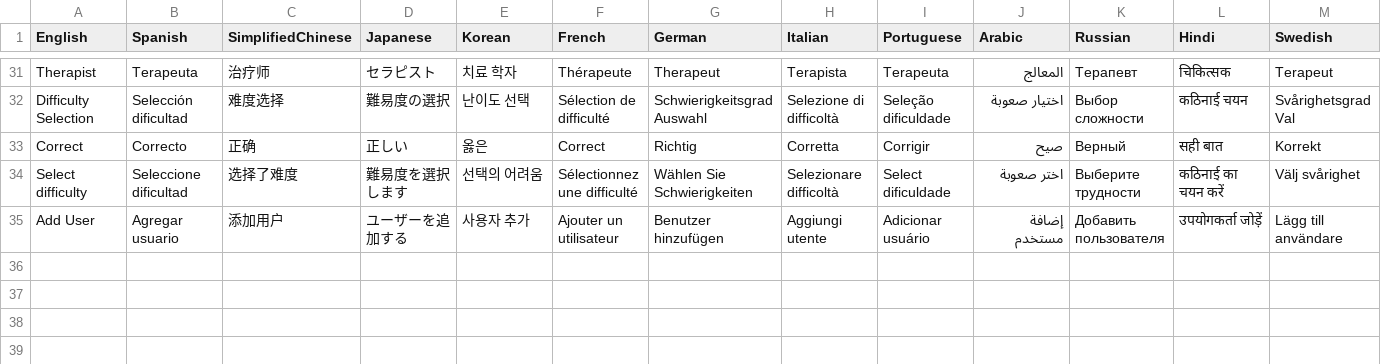
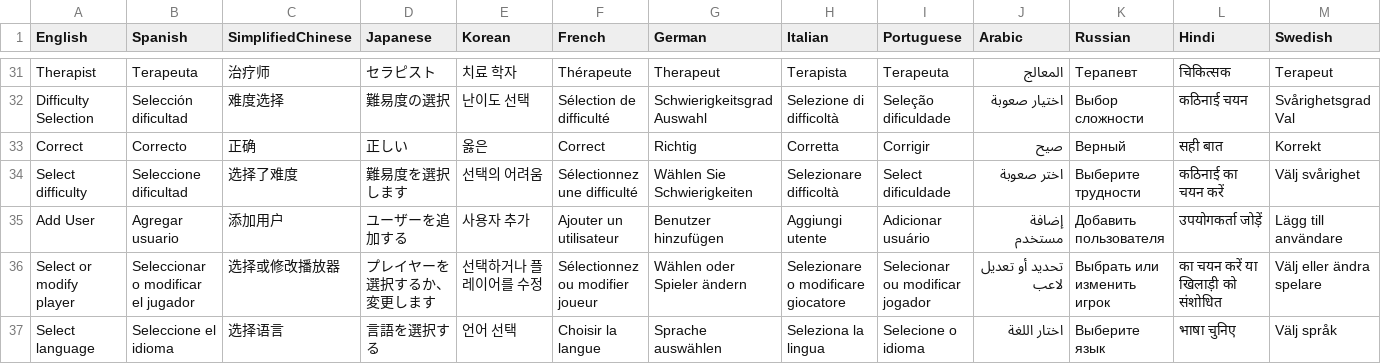
Before and after one commit to BonoTheBonkers/Therapist, a CSV file: Therapist/Assets/Resources/csv/Localisation Database - DB_localisation.csv, drawn as a sheet; only a part is shown, gaps mark what is left out; rows hold the shown columns only; the diff names each change by its address in the sheet, - before the commit and + after, or states it on an @@ line.

Commit message:
Added players screen + modified languages screen

```diff
--- a/Therapist/Assets/Resources/csv/Localisation Database - DB_localisation.csv
+++ b/Therapist/Assets/Resources/csv/Localisation Database - DB_localisation.csv
+row 36: Select or modify player | Seleccionar o modificar el jugador | 选择或修改播放器 | プレイヤーを選択するか、変更します | 선택하거나 플레이어를 수정 | Sélectionnez ou modifier joueur | Wählen oder Spieler ändern | Selezionare o modificare giocatore | Selecionar ou modificar jogador | تحديد أو تعديل لاعب | Выбрать или изменить игрок | का चयन करें या खिलाड़ी को संशोधित | Välj eller ändra spelare
+row 37: Select language | Seleccione el idioma | 选择语言 | 言語を選択する | 언어 선택 | Choisir la langue | Sprache auswählen | Seleziona la lingua | Selecione o idioma | اختار اللغة | Выберите язык | भाषा चुनिए | Välj språk
```
Also changed, not shown: 11 other files.
